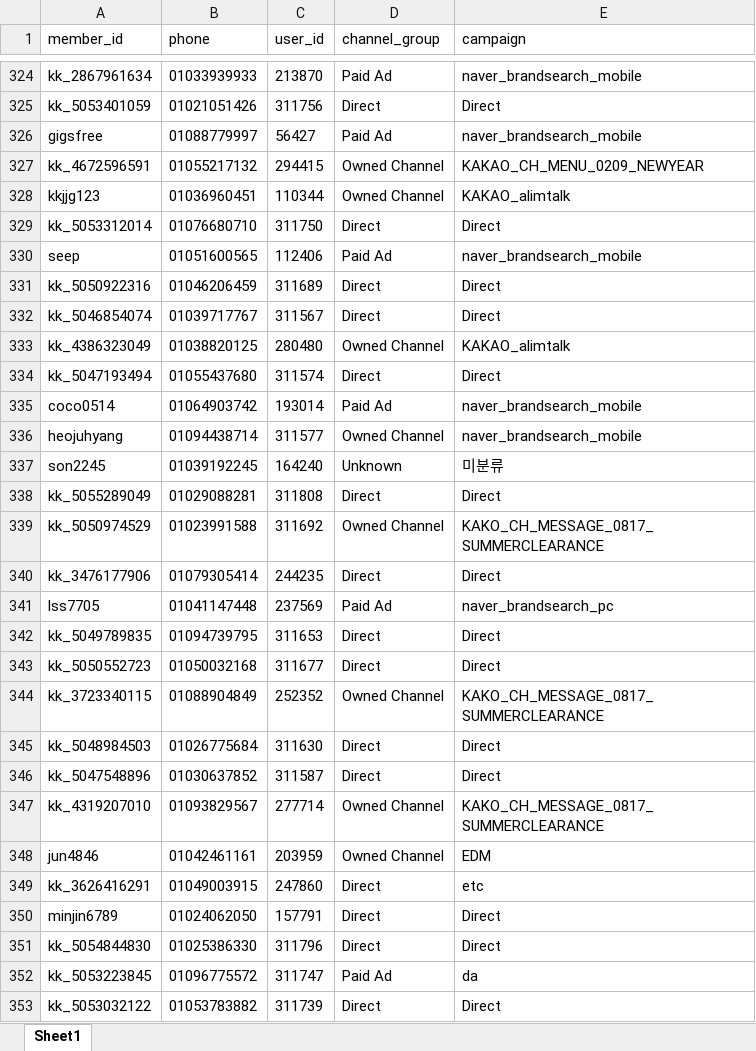
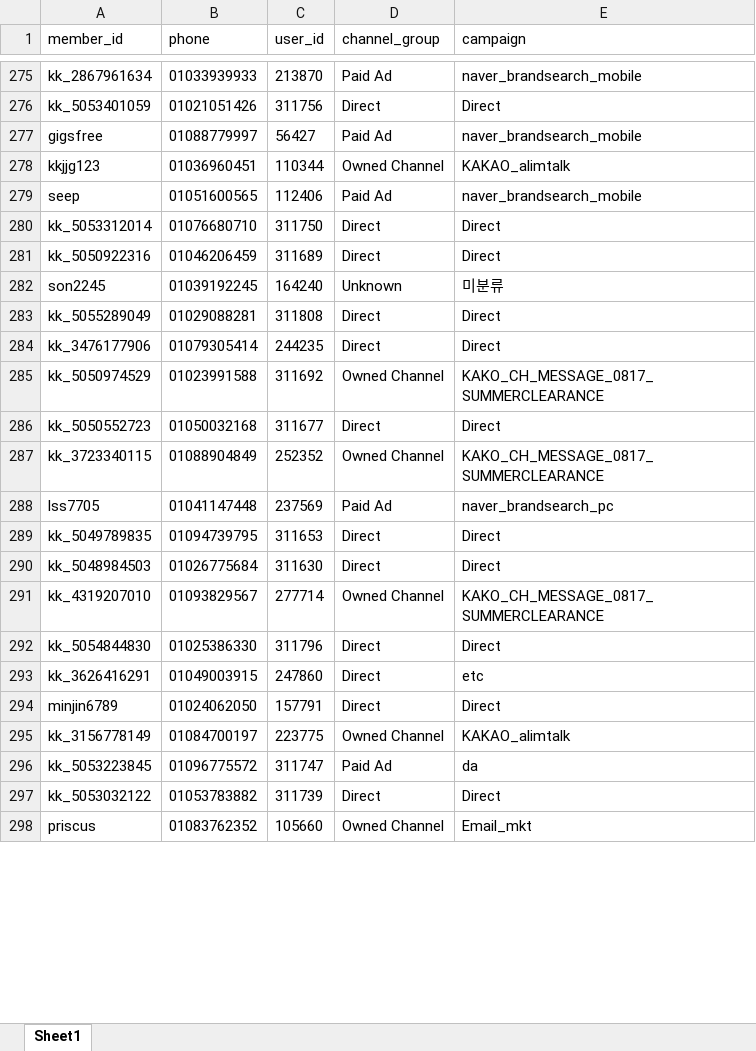
Before and after one commit to koreacolumbia-dotcom/E-comm-marketing-hub, an Excel workbook: reports/member_funnel/downloads/member_funnel_7d_non_buyer.xlsx, sheet Sheet1, drawn as a sheet; only a part is shown, gaps mark what is left out; the shorter side is filled out with more unchanged rows; values as stored, in another font and other column widths than the file's, no borders; removed rows and columns are numbered as before the commit, all else as after; the diff covers the shown part only; the diff names each change by its address in the sheet, - before the commit and + after, or states it on an @@ line.

```diff
--- a/reports/member_funnel/downloads/member_funnel_7d_non_buyer.xlsx (sheet Sheet1)
+++ b/reports/member_funnel/downloads/member_funnel_7d_non_buyer.xlsx (sheet Sheet1)
-row 327: kk_4672596591 | 01055217132 | 294415 | Owned Channel | KAKAO_CH_MENU_0209_NEWYEAR
@@ row 330 moved to row 279: seep @@
-row 332: kk_5046854074 | 01039717767 | 311567 | Direct | Direct
-row 333: kk_4386323049 | 01038820125 | 280480 | Owned Channel | KAKAO_alimtalk
-row 334: kk_5047193494 | 01055437680 | 311574 | Direct | Direct
-row 335: coco0514 | 01064903742 | 193014 | Paid Ad | naver_brandsearch_mobile
-row 336: heojuhyang | 01094438714 | 311577 | Owned Channel | naver_brandsearch_mobile
@@ row 340 moved to row 284: kk_3476177906 @@
@@ row 343 moved to row 286: kk_5050552723 @@
@@ row 344 moved to row 287: kk_3723340115 @@
-row 346: kk_5047548896 | 01030637852 | 311587 | Direct | Direct
-row 348: jun4846 | 01042461161 | 203959 | Owned Channel | EDM
@@ row 351 moved to row 292: kk_5054844830 @@
@@ row 354 moved to row 295: kk_3156778149 @@
```
Also changed, not shown: 61 removed rows and 8 moved rows elsewhere in this sheet, reports/member_funnel/downloads/member_funnel_1m_non_buyer.xlsx, reports/member_funnel/downloads/member_funnel_1m_target_segments.xlsx, 19 other files.
